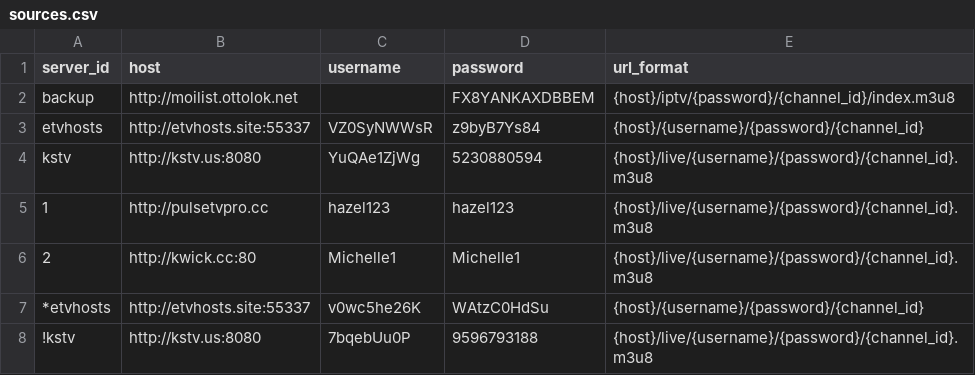
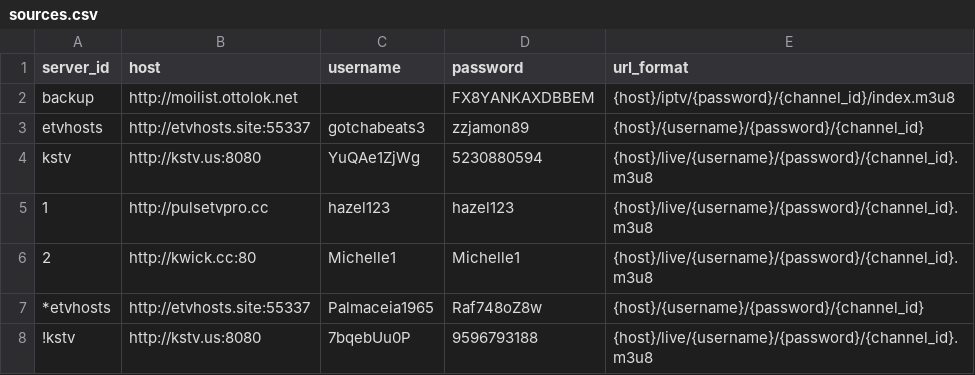
Before and after one commit to lamtung16/HashFunction, a CSV file: sources.csv, drawn as a sheet.

```diff
--- a/sources.csv
+++ b/sources.csv
@@ -2,3 +2,3 @@ server_id,host,username,password,url_format
 backup,http://moilist.ottolok.net,,FX8YANKAXDBBEM,{host}/iptv/{password}/{channel_id}/index.m3u8
-etvhosts,http://etvhosts.site:55337,VZ0SyNWWsR,z9byB7Ys84,{host}/{username}/{password}/{channel_id}
+etvhosts,http://etvhosts.site:55337,gotchabeats3,zzjamon89,{host}/{username}/{password}/{channel_id}
 kstv,http://kstv.us:8080,YuQAe1ZjWg,5230880594,{host}/live/{username}/{password}/{channel_id}.m3u8
@@ -6,3 +6,3 @@ kstv,http://kstv.us:8080,YuQAe1ZjWg,5230880594,{host}/live/{username}/{password}
 2,http://kwick.cc:80,"Michelle1","Michelle1",{host}/live/{username}/{password}/{channel_id}.m3u8
-*etvhosts,http://etvhosts.site:55337,v0wc5he26K,WAtzC0HdSu,{host}/{username}/{password}/{channel_id}
+*etvhosts,http://etvhosts.site:55337,Palmaceia1965,Raf748oZ8w,{host}/{username}/{password}/{channel_id}
 !kstv,http://kstv.us:8080,7bqebUu0P,9596793188,{host}/live/{username}/{password}/{channel_id}.m3u8
```
Also changed, not shown: 2 other files.
